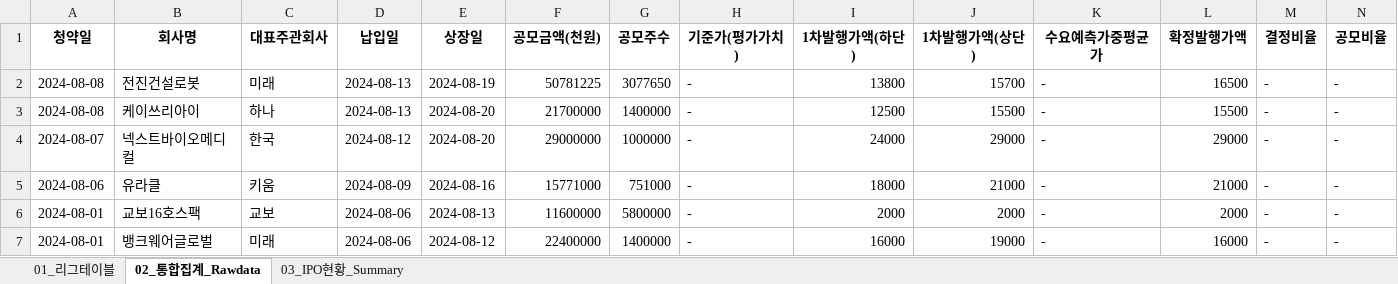
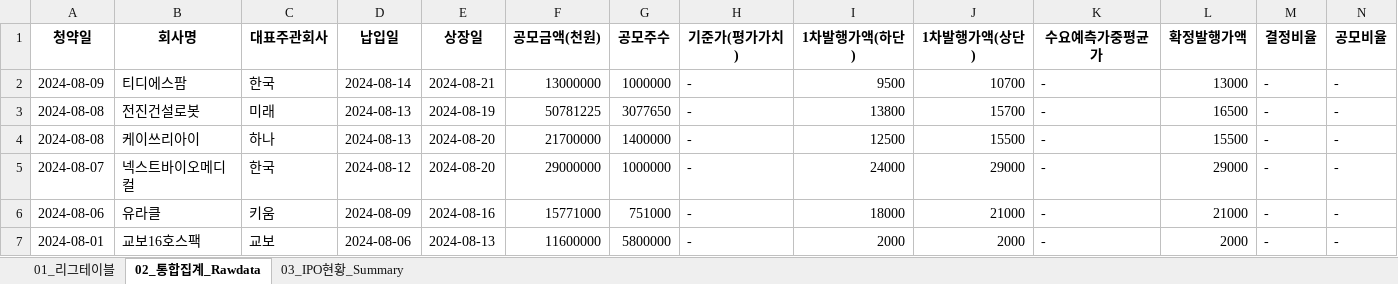
Before and after one commit to Kis-ds/IPO, an Excel workbook: datasets/corporate-finance-data.xlsx, sheet 02_통합집계_Rawdata, drawn as a sheet; only a part is shown; the shorter side is filled out with more unchanged rows; values as stored, in another font and other column widths than the file's, no borders; rows hold the shown columns only; the diff names each change by its address in the sheet, - before the commit and + after, or states it on an @@ line.

```diff
--- a/datasets/corporate-finance-data.xlsx (sheet 02_통합집계_Rawdata)
+++ b/datasets/corporate-finance-data.xlsx (sheet 02_통합집계_Rawdata)
+row 2: 2024-08-09 | 티디에스팜 | 한국 | 2024-08-14 | 2024-08-21 | 13000000 | 1000000 | - | 9500 | 10700 | - | 13000 | - | -
```
Also changed, not shown: sheet 01_리그테이블, sheet 03_IPO현황_Summary, datasets/form1.xlsx, datasets/form2.xlsx, 4 other files.
